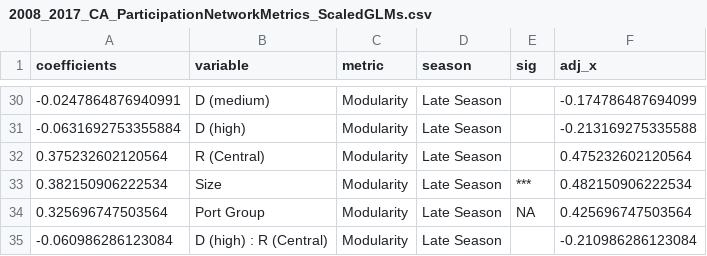
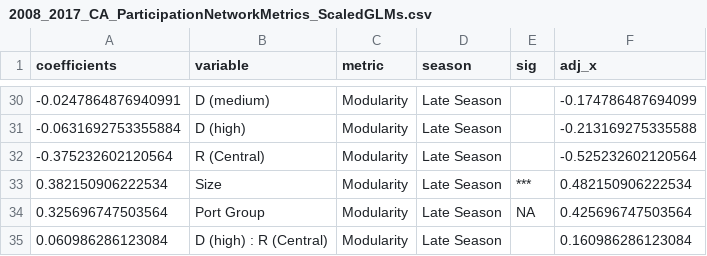
Before and after one commit to mfisher5/ParticipationNetworks, a CSV file: results/statistics/2008_2017_CA_ParticipationNetworkMetrics_ScaledGLMs.csv, drawn as a sheet; only a part is shown, gaps mark what is left out; the diff covers the shown part only.

```diff
--- a/results/statistics/2008_2017_CA_ParticipationNetworkMetrics_ScaledGLMs.csv
+++ b/results/statistics/2008_2017_CA_ParticipationNetworkMetrics_ScaledGLMs.csv
@@ -31,5 +31,5 @@
 -0.0631692753355884,"D (high)","Modularity","Late Season","",-0.213169275335588
-0.375232602120564,"R (Central)","Modularity","Late Season","",0.475232602120564
+-0.375232602120564,"R (Central)","Modularity","Late Season","",-0.525232602120564
 0.382150906222534,"Size","Modularity","Late Season","***",0.482150906222534
 0.325696747503564,"Port Group","Modularity","Late Season",NA,0.425696747503564
--0.060986286123084,"D (high) : R (Central)","Modularity","Late Season","",-0.210986286123084
+0.060986286123084,"D (high) : R (Central)","Modularity","Late Season","",0.160986286123084
```
Also changed, not shown: 20 edited cells elsewhere in this file, 3 other files.
